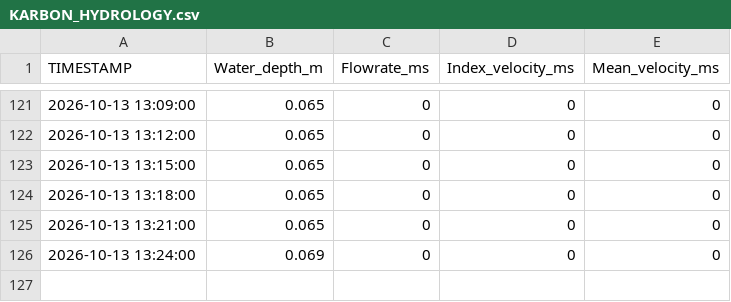
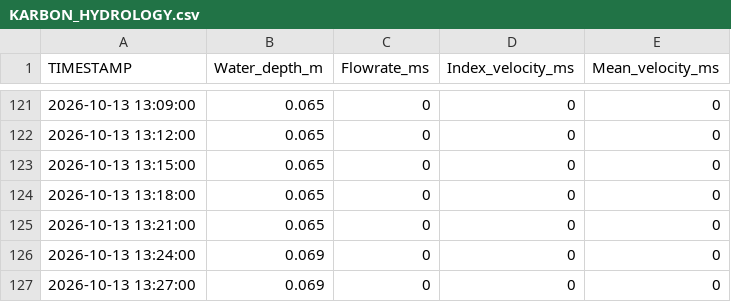
Before and after one commit to VCU-Rice-Rivers-Center/KARBON-LateralFlux, a CSV file: Data/Processed/KARBON_HYDROLOGY.csv, drawn as a sheet; only a part is shown, gaps mark what is left out.

```diff
--- a/Data/Processed/KARBON_HYDROLOGY.csv
+++ b/Data/Processed/KARBON_HYDROLOGY.csv
@@ -126 +126,2 @@
 2026-10-13 13:24:00,0.069,0,0,0
+2026-10-13 13:27:00,0.069,0,0,0
```
Also changed, not shown: Data/Processed/KARBON_EXO.csv, Data/Processed/KARBON_FLUX.csv, 5 other files.
